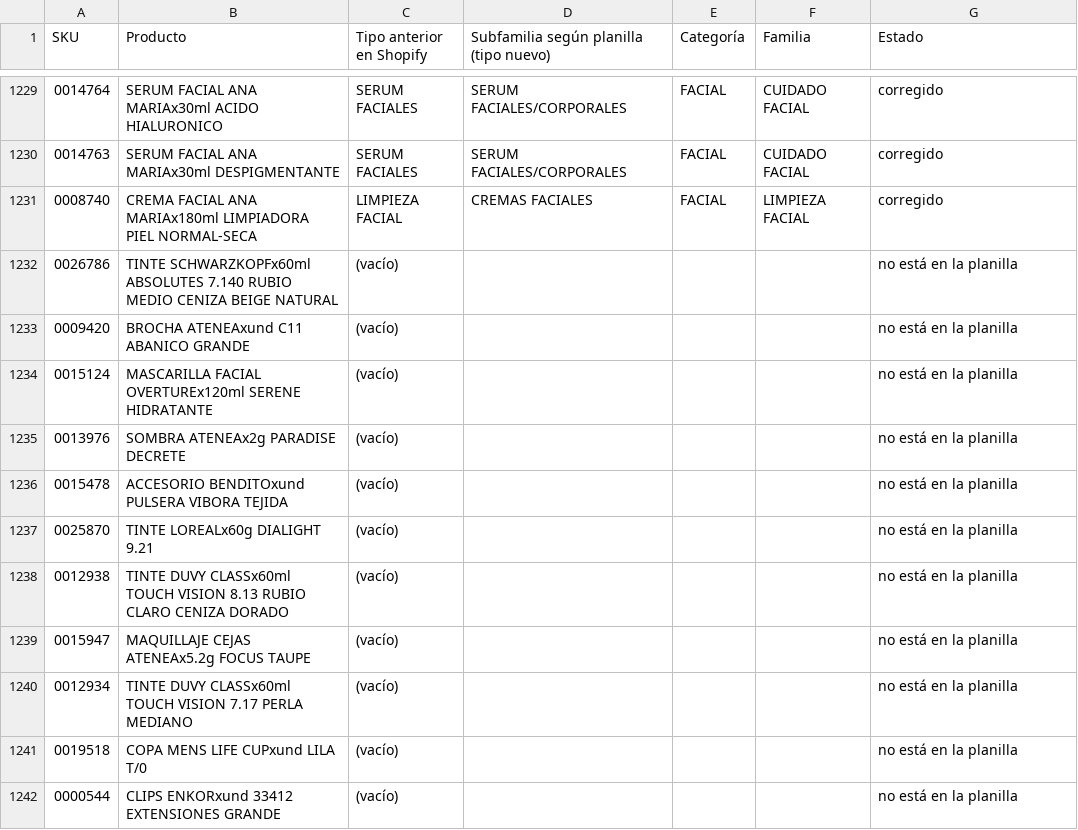
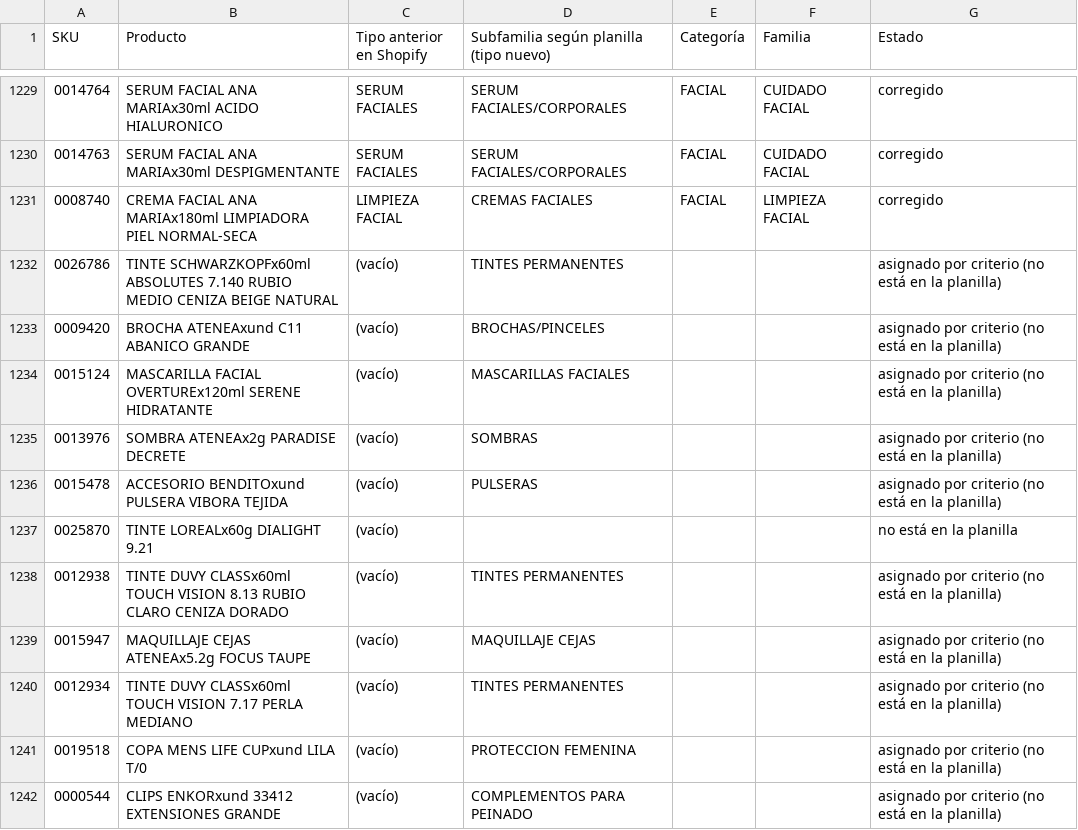
Before and after one commit to Tutucagroup/Test-Trozo, a CSV file: Krika-colecciones-revision.csv, drawn as a sheet; only a part is shown, gaps mark what is left out; the diff covers the shown part only.

```diff
--- a/Krika-colecciones-revision.csv
+++ b/Krika-colecciones-revision.csv
@@ -1231,12 +1231,12 @@
 0008740,CREMA FACIAL ANA MARIAx180ml LIMPIADORA PIEL NORMAL-SECA,LIMPIEZA FACIAL,CREMAS FACIALES,FACIAL,LIMPIEZA FACIAL,corregido
-0026786,TINTE SCHWARZKOPFx60ml ABSOLUTES 7.140 RUBIO MEDIO CENIZA BEIGE NATURAL,(vacío),,,,no está en la planilla
-0009420,BROCHA ATENEAxund C11 ABANICO GRANDE,(vacío),,,,no está en la planilla
-0015124,MASCARILLA FACIAL OVERTUREx120ml SERENE HIDRATANTE,(vacío),,,,no está en la planilla
-0013976,SOMBRA ATENEAx2g PARADISE DECRETE,(vacío),,,,no está en la planilla
-0015478,ACCESORIO BENDITOxund PULSERA VIBORA TEJIDA,(vacío),,,,no está en la planilla
+0026786,TINTE SCHWARZKOPFx60ml ABSOLUTES 7.140 RUBIO MEDIO CENIZA BEIGE NATURAL,(vacío),TINTES PERMANENTES,,,asignado por criterio (no está en la planilla)
+0009420,BROCHA ATENEAxund C11 ABANICO GRANDE,(vacío),BROCHAS/PINCELES,,,asignado por criterio (no está en la planilla)
+0015124,MASCARILLA FACIAL OVERTUREx120ml SERENE HIDRATANTE,(vacío),MASCARILLAS FACIALES,,,asignado por criterio (no está en la planilla)
+0013976,SOMBRA ATENEAx2g PARADISE DECRETE,(vacío),SOMBRAS,,,asignado por criterio (no está en la planilla)
+0015478,ACCESORIO BENDITOxund PULSERA VIBORA TEJIDA,(vacío),PULSERAS,,,asignado por criterio (no está en la planilla)
 0025870,TINTE LOREALx60g DIALIGHT 9.21,(vacío),,,,no está en la planilla
-0012938,TINTE DUVY CLASSx60ml TOUCH VISION 8.13 RUBIO CLARO CENIZA DORADO,(vacío),,,,no está en la planilla
-0015947,MAQUILLAJE CEJAS ATENEAx5.2g FOCUS TAUPE,(vacío),,,,no está en la planilla
-0012934,TINTE DUVY CLASSx60ml TOUCH VISION 7.17 PERLA MEDIANO,(vacío),,,,no está en la planilla
-0019518,COPA MENS LIFE CUPxund LILA T/0,(vacío),,,,no está en la planilla
-0000544,CLIPS ENKORxund 33412 EXTENSIONES GRANDE,(vacío),,,,no está en la planilla
+0012938,TINTE DUVY CLASSx60ml TOUCH VISION 8.13 RUBIO CLARO CENIZA DORADO,(vacío),TINTES PERMANENTES,,,asignado por criterio (no está en la planilla)
+0015947,MAQUILLAJE CEJAS ATENEAx5.2g FOCUS TAUPE,(vacío),MAQUILLAJE CEJAS,,,asignado por criterio (no está en la planilla)
+0012934,TINTE DUVY CLASSx60ml TOUCH VISION 7.17 PERLA MEDIANO,(vacío),TINTES PERMANENTES,,,asignado por criterio (no está en la planilla)
+0019518,COPA MENS LIFE CUPxund LILA T/0,(vacío),PROTECCION FEMENINA,,,asignado por criterio (no está en la planilla)
+0000544,CLIPS ENKORxund 33412 EXTENSIONES GRANDE,(vacío),COMPLEMENTOS PARA PEINADO,,,asignado por criterio (no está en la planilla)
```
Also changed, not shown: 44 edited cells elsewhere in this file.
